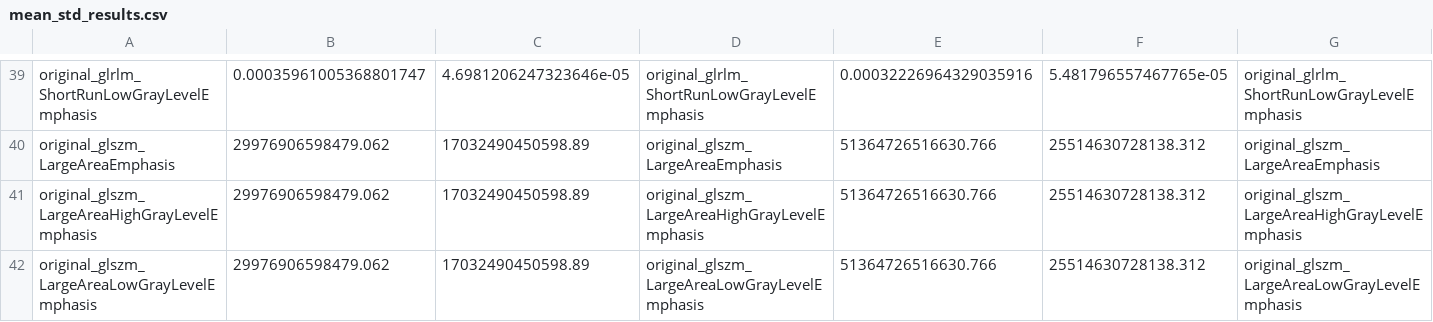
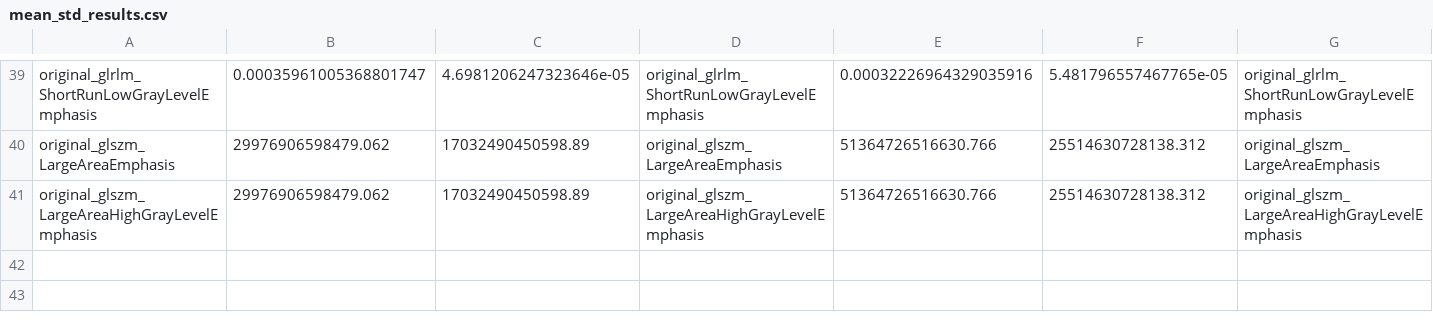
Before and after one commit to honzh073/FL, a CSV file: code/0_stats&pyradiomics/mean_std_results.csv, drawn as a sheet; only a part is shown, gaps mark what is left out; rows hold the shown columns only; the diff names each change by its address in the sheet, - before the commit and + after, or states it on an @@ line.

```diff
--- a/code/0_stats&pyradiomics/mean_std_results.csv
+++ b/code/0_stats&pyradiomics/mean_std_results.csv
-row 42: original_glszm_LargeAreaLowGrayLevelEmphasis | 29976906598479.062 | 17032490450598.89 | original_glszm_LargeAreaLowGrayLevelEmphasis | 51364726516630.766 | 25514630728138.312 | original_glszm_LargeAreaLowGrayLevelEmphasis
```
Also changed, not shown: code/0_stats&pyradiomics/clean_18_types.csv, 4 other files.
